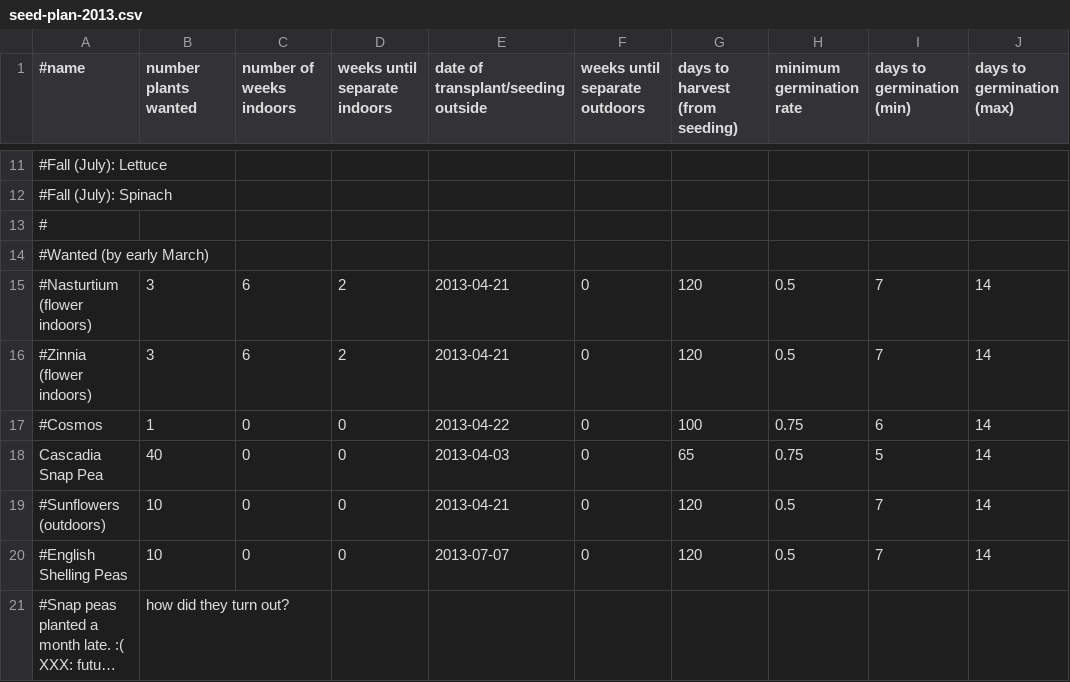
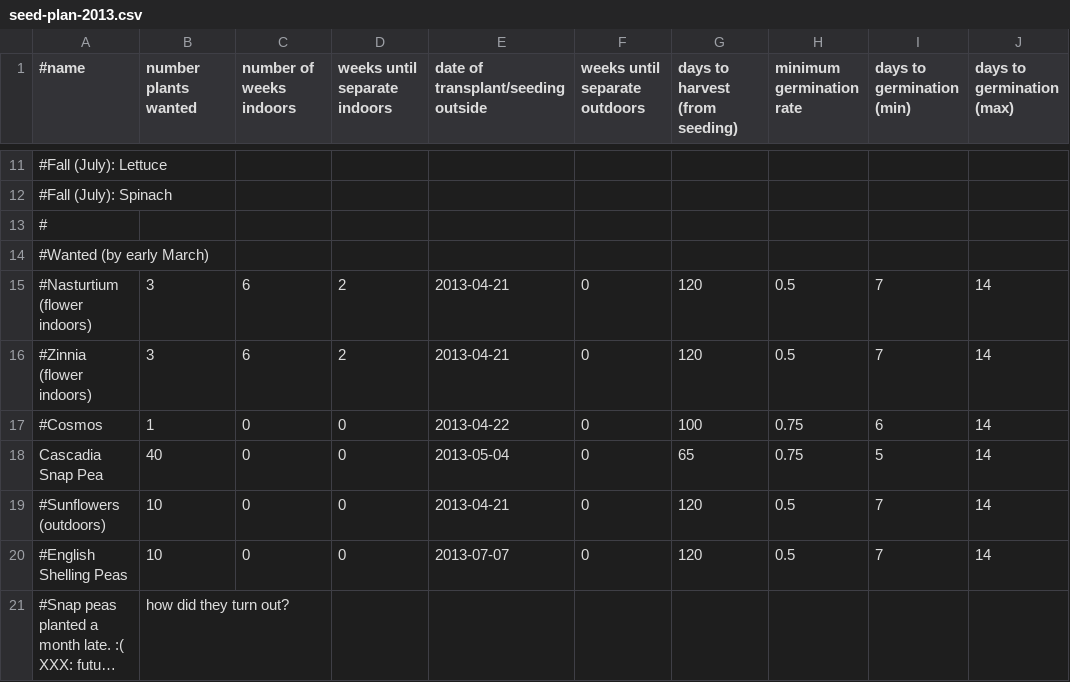
Before and after one commit to sagesharp/personal-garden, a CSV file: seed-plan-2013.csv, drawn as a sheet; only a part is shown, gaps mark what is left out; long unchanged cells end in …; the diff names each change by its address in the sheet, - before the commit and + after, or states it on an @@ line.

Commit message:
I fail at getting my snap peas out.
Trying a late planting anyway.  Sprouted them indoors by soaking them with water
and inoculant.  We'll see how they do.

Signed-off-by: Sarah Sharp <sarah@thesharps.us>

```diff
--- a/seed-plan-2013.csv
+++ b/seed-plan-2013.csv
-E18: 2013-04-03
+E18: 2013-05-04
```
